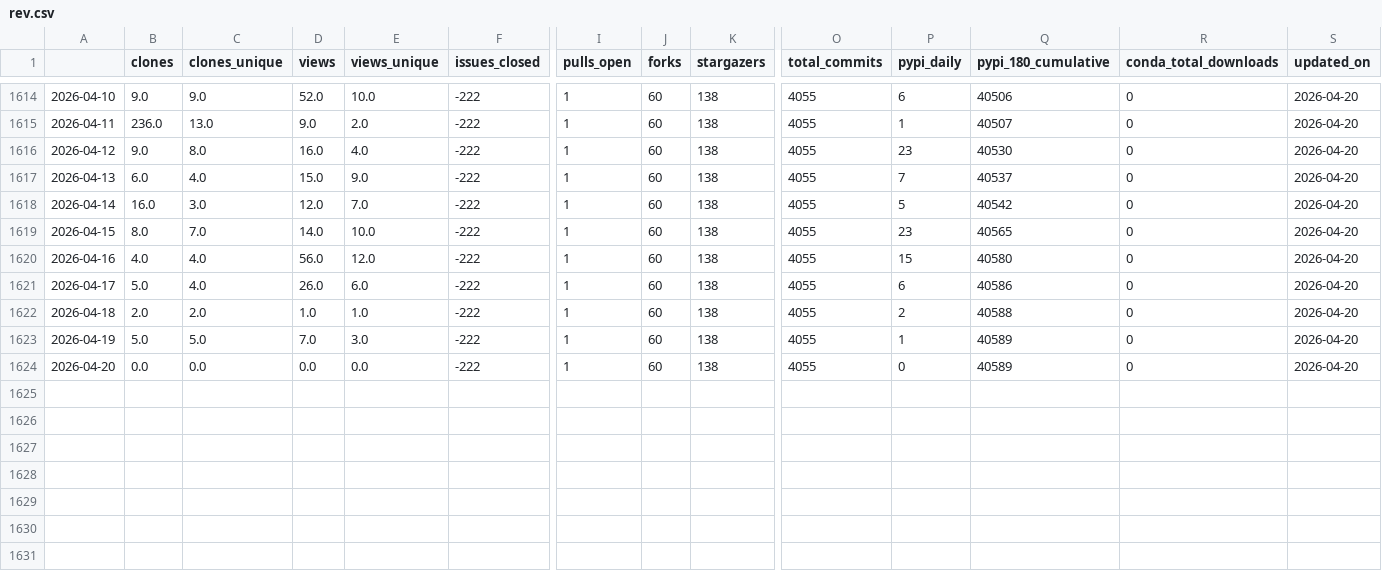
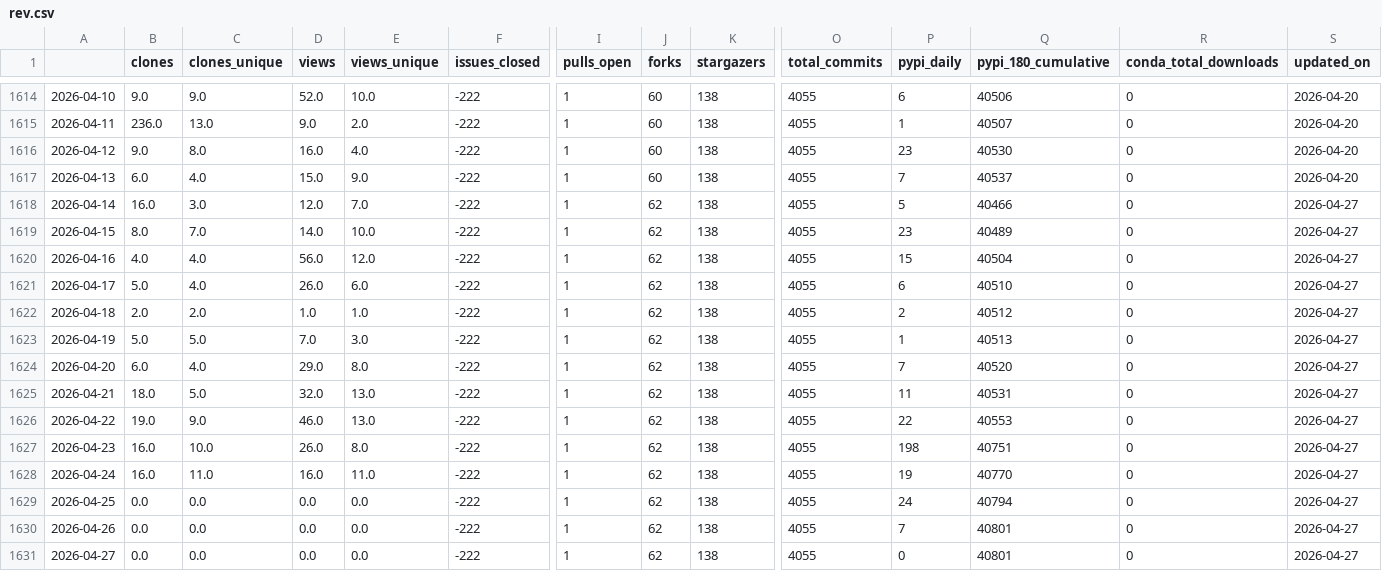
Before and after one commit to NatLabRockies/osos, a CSV file: data/rev.csv, drawn as a sheet; only a part is shown, gaps mark what is left out; rows hold the shown columns only; the diff names each change by its address in the sheet, - before the commit and + after, or states it on an @@ line.

Commit message:
update osos data and plots

```diff
--- a/data/rev.csv
+++ b/data/rev.csv
-J1618:J1624 (forks): 60
+J1618:J1624 (forks): 62
-Q1618 (pypi_180_cumulative): 40542
+Q1618 (pypi_180_cumulative): 40466
-S1618:S1624 (updated_on): 2026-04-20
+S1618:S1624 (updated_on): 2026-04-27
-Q1619 (pypi_180_cumulative): 40565
+Q1619 (pypi_180_cumulative): 40489
-Q1620 (pypi_180_cumulative): 40580
+Q1620 (pypi_180_cumulative): 40504
-Q1621 (pypi_180_cumulative): 40586
+Q1621 (pypi_180_cumulative): 40510
-Q1622 (pypi_180_cumulative): 40588
+Q1622 (pypi_180_cumulative): 40512
-Q1623 (pypi_180_cumulative): 40589
+Q1623 (pypi_180_cumulative): 40513
-B1624 (clones): 0.0
+B1624 (clones): 6.0
-C1624 (clones_unique): 0.0
+C1624 (clones_unique): 4.0
-D1624 (views): 0.0
+D1624 (views): 29.0
-E1624 (views_unique): 0.0
+E1624 (views_unique): 8.0
-P1624 (pypi_daily): 0
+P1624 (pypi_daily): 7
-Q1624 (pypi_180_cumulative): 40589
+Q1624 (pypi_180_cumulative): 40520
+row 1625: 2026-04-21 | 18.0 | 5.0 | 32.0 | 13.0 | -222 | 1 | 62 | 138 | 4055 | 11 | 40531 | 0 | 2026-04-27
+row 1626: 2026-04-22 | 19.0 | 9.0 | 46.0 | 13.0 | -222 | 1 | 62 | 138 | 4055 | 22 | 40553 | 0 | 2026-04-27
+row 1627: 2026-04-23 | 16.0 | 10.0 | 26.0 | 8.0 | -222 | 1 | 62 | 138 | 4055 | 198 | 40751 | 0 | 2026-04-27
+row 1628: 2026-04-24 | 16.0 | 11.0 | 16.0 | 11.0 | -222 | 1 | 62 | 138 | 4055 | 19 | 40770 | 0 | 2026-04-27
+row 1629: 2026-04-25 | 0.0 | 0.0 | 0.0 | 0.0 | -222 | 1 | 62 | 138 | 4055 | 24 | 40794 | 0 | 2026-04-27
+row 1630: 2026-04-26 | 0.0 | 0.0 | 0.0 | 0.0 | -222 | 1 | 62 | 138 | 4055 | 7 | 40801 | 0 | 2026-04-27
+row 1631: 2026-04-27 | 0.0 | 0.0 | 0.0 | 0.0 | -222 | 1 | 62 | 138 | 4055 | 0 | 40801 | 0 | 2026-04-27
```
Also changed, not shown: data/nrwal.csv, data/phygnn.csv, 20 other files.
